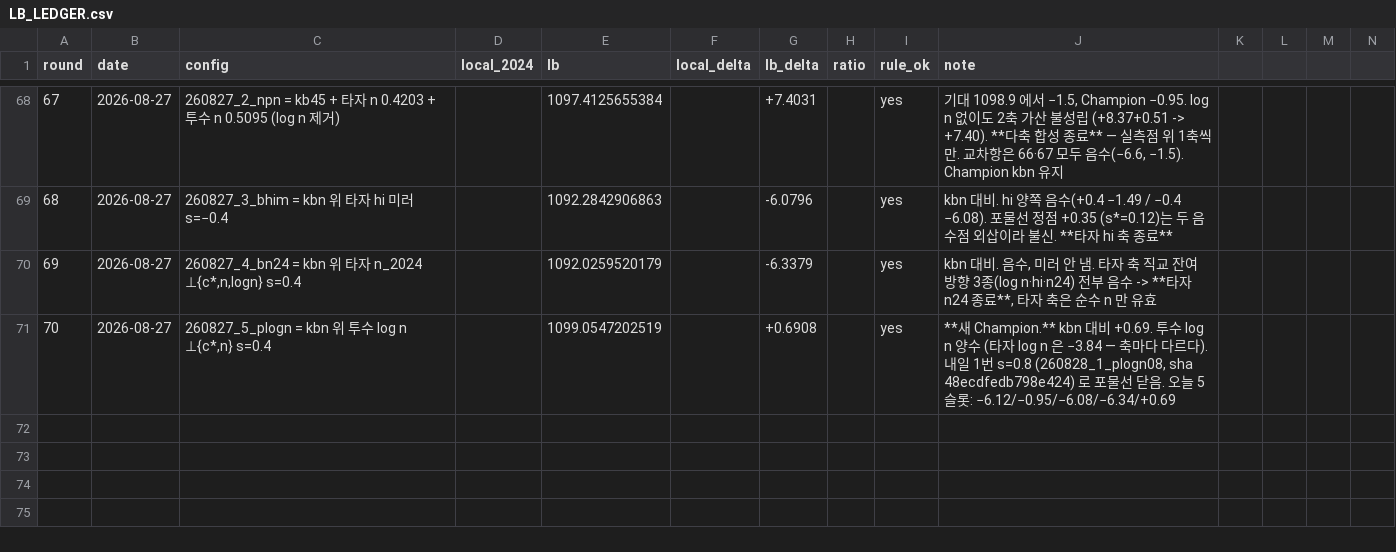
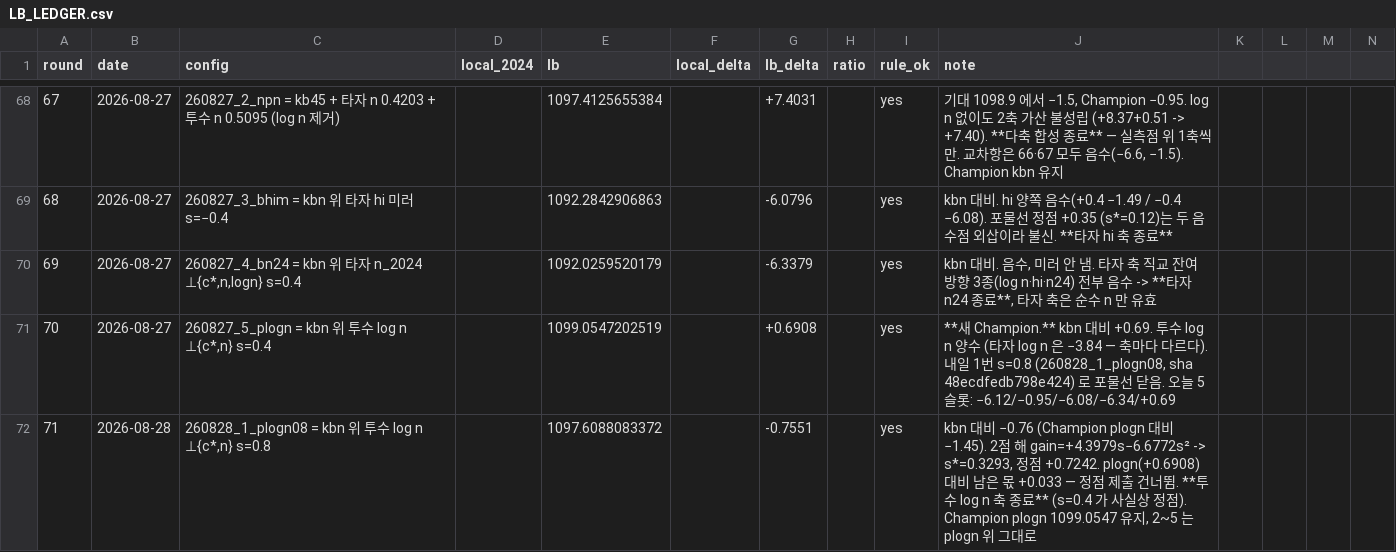
Before and after one commit to hoo743-ui/LG_Aimers09, a CSV file: LB_LEDGER.csv, drawn as a sheet; only a part is shown, gaps mark what is left out; rows hold the shown columns only; the diff names each change by its address in the sheet, - before the commit and + after, or states it on an @@ line.

```diff
--- a/LB_LEDGER.csv
+++ b/LB_LEDGER.csv
+row 72: 71 | 2026-08-28 | 260828_1_plogn08 = kbn 위 투수 log n ⊥{c*,n} s=0.8 |  | 1097.6088083372 |  | -0.7551 |  | yes | kbn 대비 −0.76 (Champion plogn 대비 −1.45). 2점 해 gain=+4.3979s−6.6772s² -> s*=0.3293, 정점 +0.7242. plogn(+0.6908) 대비 남은 몫 +0.033 — 정점 제출 건너뜀. **투수 log n 축 종료** (s=0.4 가 사실상 정점). Champion plogn 1099.0547 유지, 2~5 는 plogn 위 그대로
```
Also changed, not shown: 2 other files.
